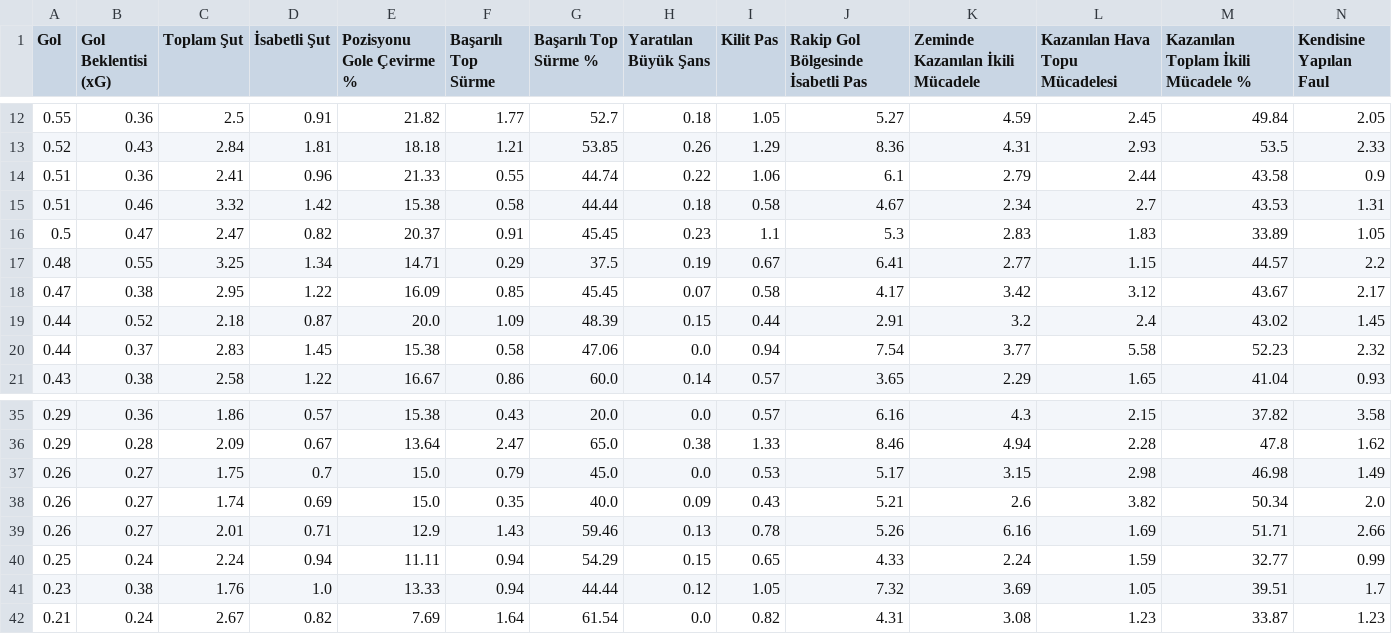
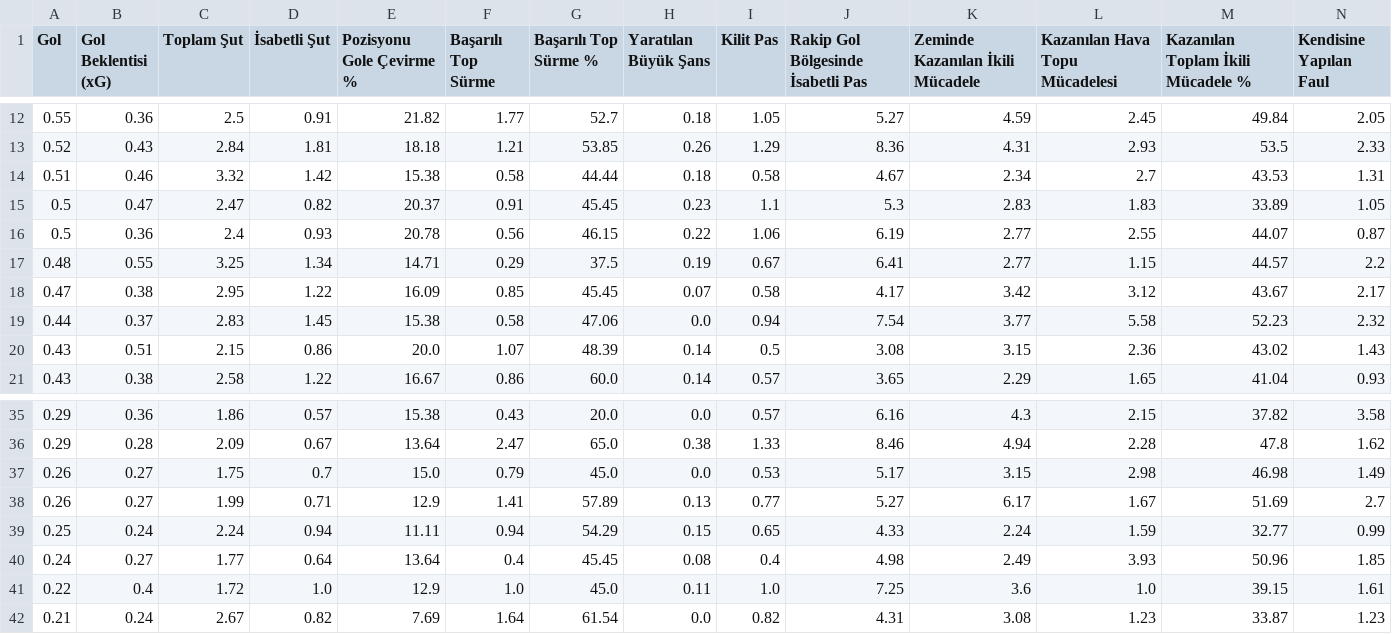
Before and after one commit to scatterradarcsv/csv_scatter_radar_15matches, a CSV file: forwards.csv, drawn as a sheet; only a part is shown, gaps mark what is left out; removed rows and columns are numbered as before the commit, all else as after; rows hold the shown columns only; the diff covers the shown part only; the diff names each change by its address in the sheet, - before the commit and + after, or states it on an @@ line.

Commit message:
Updated forwards.csv

```diff
--- a/forwards.csv
+++ b/forwards.csv
-row 14: 0.51 | 0.36 | 2.41 | 0.96 | 21.33 | 0.55 | 44.74 | 0.22 | 1.06 | 6.1 | 2.79 | 2.44 | 43.58 | 0.9
+row 16: 0.5 | 0.36 | 2.4 | 0.93 | 20.78 | 0.56 | 46.15 | 0.22 | 1.06 | 6.19 | 2.77 | 2.55 | 44.07 | 0.87
-row 19: 0.44 | 0.52 | 2.18 | 0.87 | 20.0 | 1.09 | 48.39 | 0.15 | 0.44 | 2.91 | 3.2 | 2.4 | 43.02 | 1.45
+row 20: 0.43 | 0.51 | 2.15 | 0.86 | 20.0 | 1.07 | 48.39 | 0.14 | 0.5 | 3.08 | 3.15 | 2.36 | 43.02 | 1.43
-row 38: 0.26 | 0.27 | 1.74 | 0.69 | 15.0 | 0.35 | 40.0 | 0.09 | 0.43 | 5.21 | 2.6 | 3.82 | 50.34 | 2.0
-C38 (Toplam Şut): 2.01
+C38 (Toplam Şut): 1.99
-F38 (Başarılı Top Sürme): 1.43
+F38 (Başarılı Top Sürme): 1.41
-G38 (Başarılı Top Sürme %): 59.46
+G38 (Başarılı Top Sürme %): 57.89
-I38 (Kilit Pas): 0.78
+I38 (Kilit Pas): 0.77
-J38: 5.26
+J38: 5.27
-K38 (Zeminde Kazanılan İkili Mücadele): 6.16
+K38 (Zeminde Kazanılan İkili Mücadele): 6.17
-L38 (Kazanılan Hava Topu Mücadelesi): 1.69
+L38 (Kazanılan Hava Topu Mücadelesi): 1.67
-M38: 51.71
+M38: 51.69
-N38 (Kendisine Yapılan Faul): 2.66
+N38 (Kendisine Yapılan Faul): 2.7
-row 41: 0.23 | 0.38 | 1.76 | 1.0 | 13.33 | 0.94 | 44.44 | 0.12 | 1.05 | 7.32 | 3.69 | 1.05 | 39.51 | 1.7
+row 40: 0.24 | 0.27 | 1.77 | 0.64 | 13.64 | 0.4 | 45.45 | 0.08 | 0.4 | 4.98 | 2.49 | 3.93 | 50.96 | 1.85
+row 41: 0.22 | 0.4 | 1.72 | 1.0 | 12.9 | 1.0 | 45.0 | 0.11 | 1.0 | 7.25 | 3.6 | 1.0 | 39.15 | 1.61
```
Also changed, not shown: 1 added row, 1 removed row and 21 edited cells elsewhere in this file.
